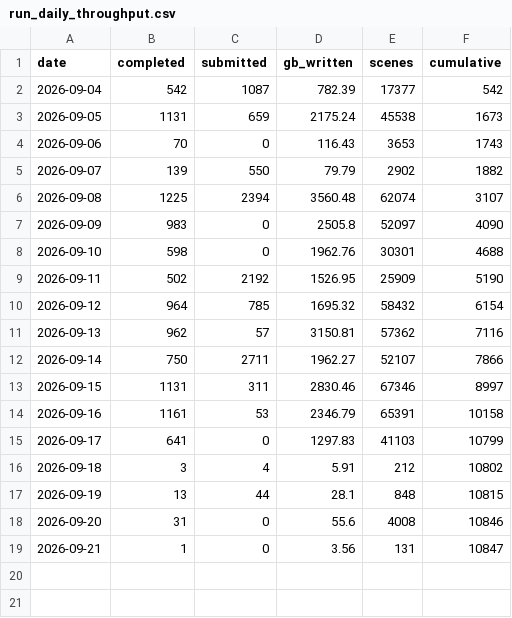
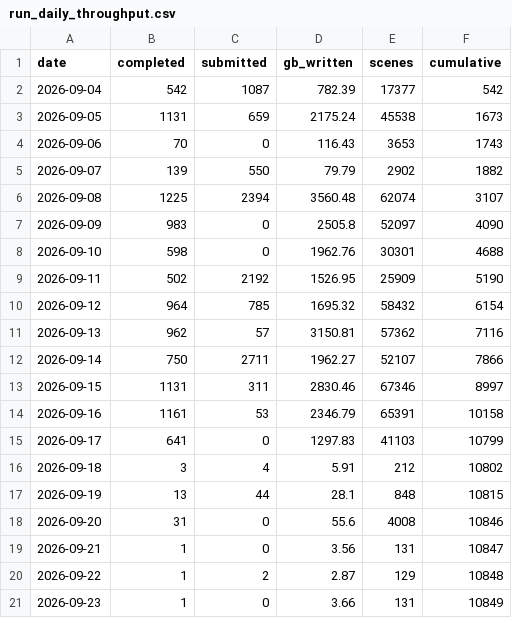
Before and after one commit to mapbiomas/countries-mosaics, a CSV file: india/docs/run_daily_throughput.csv, drawn as a sheet; the diff names each change by its address in the sheet, - before the commit and + after, or states it on an @@ line.

```diff
--- a/india/docs/run_daily_throughput.csv
+++ b/india/docs/run_daily_throughput.csv
+row 20: 2026-09-22 | 1 | 2 | 2.87 | 129 | 10848
+row 21: 2026-09-23 | 1 | 0 | 3.66 | 131 | 10849
```
Also changed, not shown: 6 other files.
